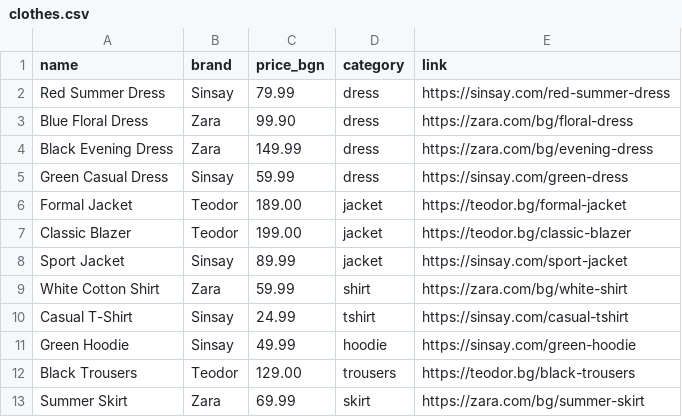
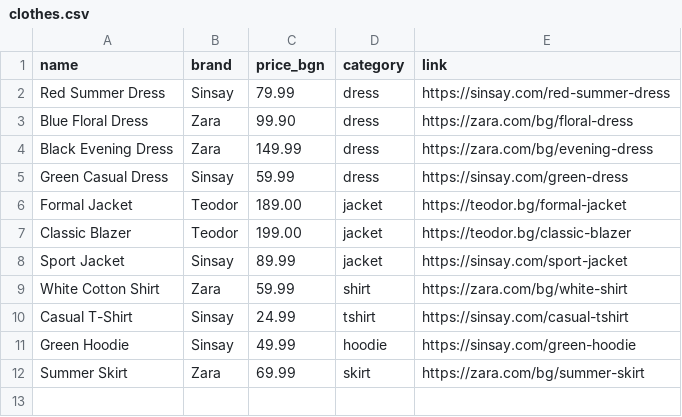
Before and after one commit to ivzhelev/mentorship-program, a CSV file: clothing-recommender/clothes.csv, drawn as a sheet; the diff names each change by its address in the sheet, - before the commit and + after, or states it on an @@ line.

```diff
--- a/clothing-recommender/clothes.csv
+++ b/clothing-recommender/clothes.csv
-row 12: Black Trousers | Teodor | 129.00 | trousers | https://teodor.bg/black-trousers
```
Also changed, not shown: 5 other files.
